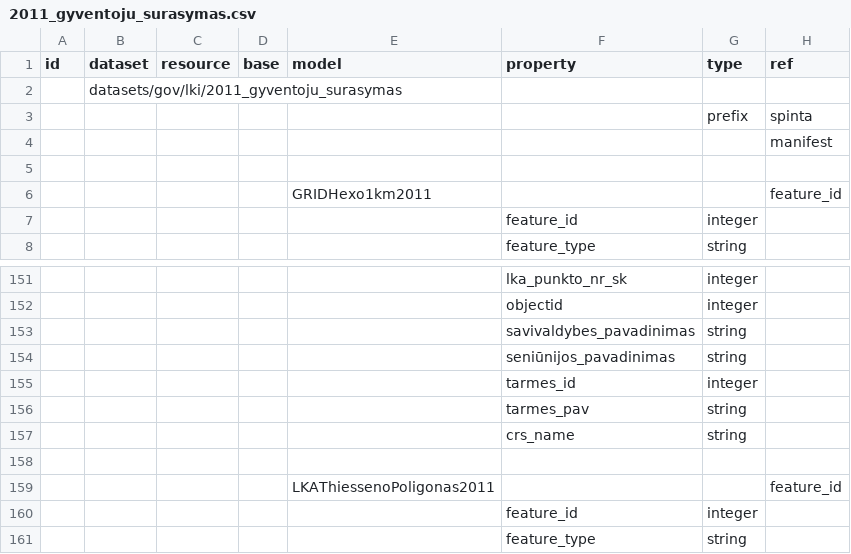
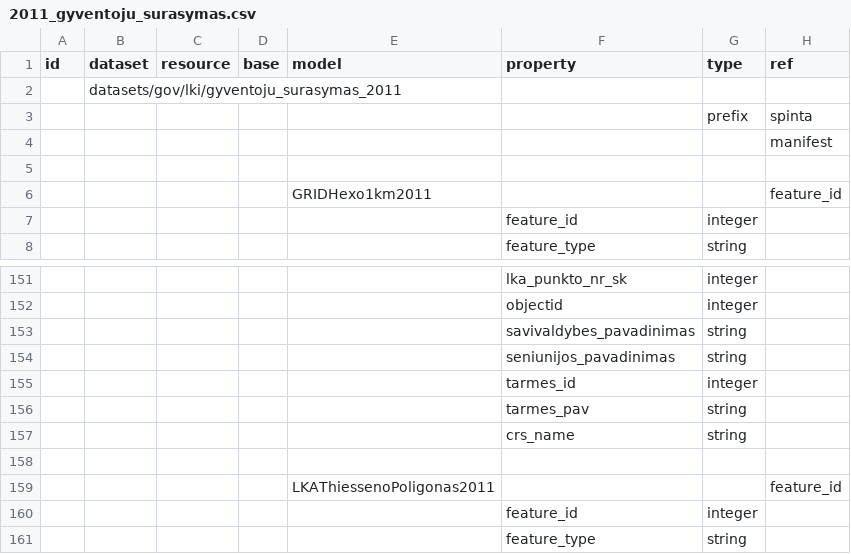
Before and after one commit to atviriduomenys/manifest, a CSV file: datasets/gov/lki/2011_gyventoju_surasymas.csv, drawn as a sheet; only a part is shown, gaps mark what is left out; the diff names each change by its address in the sheet, - before the commit and + after, or states it on an @@ line.

Commit message:
Update 2011_gyventoju_surasymas.csv

```diff
--- a/datasets/gov/lki/2011_gyventoju_surasymas.csv
+++ b/datasets/gov/lki/2011_gyventoju_surasymas.csv
-B2 (dataset): datasets/gov/lki/2011_gyventoju_surasymas
+B2 (dataset): datasets/gov/lki/gyventoju_surasymas_2011
-F154 (property): seniūnijos_pavadinimas
+F154 (property): seniunijos_pavadinimas
```
